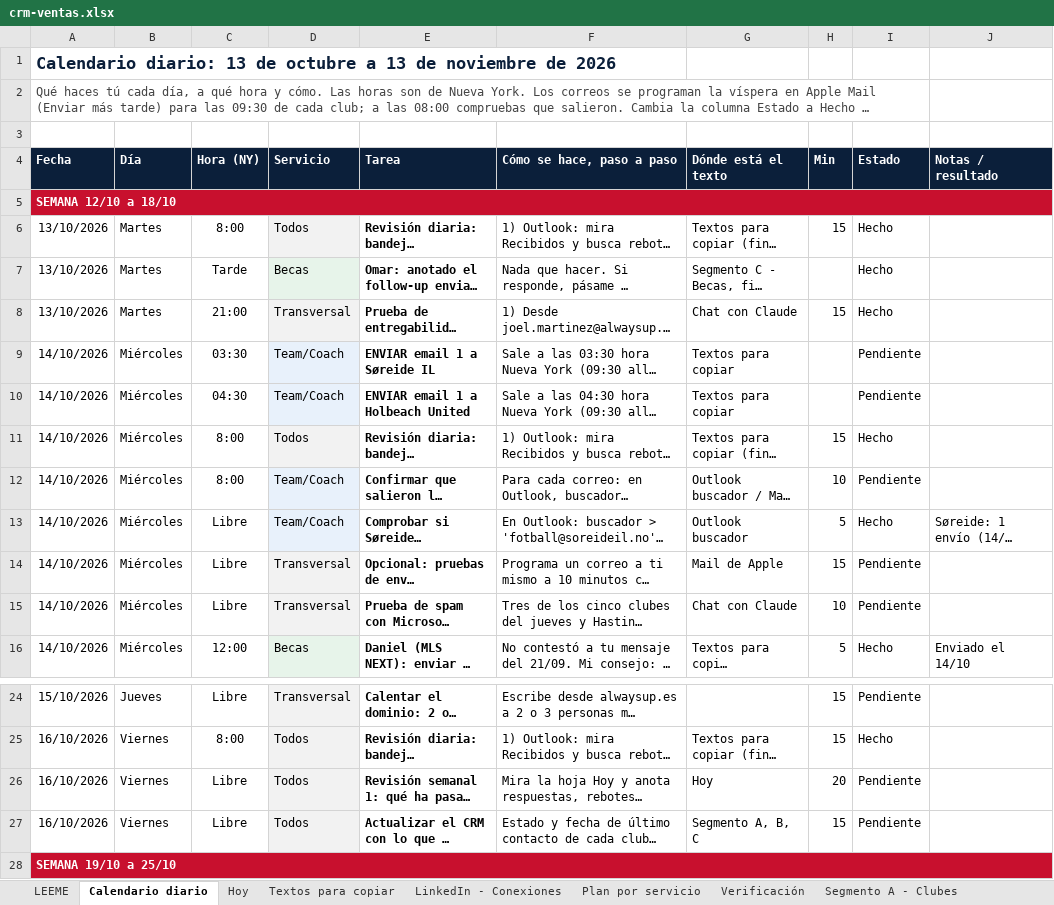
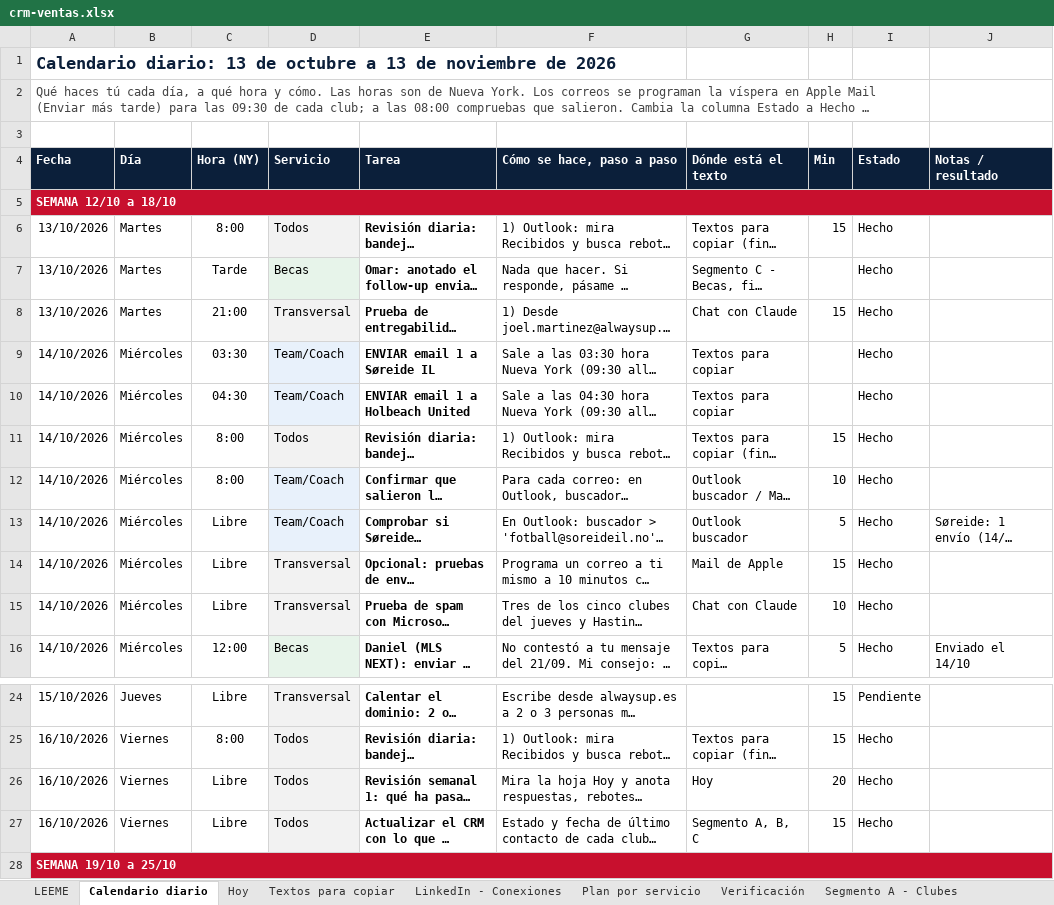
Before and after one commit to Joelmv10/always-up-os, an Excel workbook: 01-clients/crm-ventas.xlsx, sheet Calendario diario, drawn as a sheet; only a part is shown, gaps mark what is left out; long unchanged cells end in …; values as stored, in another font and other column widths than the file's, no borders; conditional formats not drawn; the diff names each change by its address in the sheet, - before the commit and + after, or states it on an @@ line.

```diff
--- a/01-clients/crm-ventas.xlsx (sheet Calendario diario)
+++ b/01-clients/crm-ventas.xlsx (sheet Calendario diario)
-I9:I10 (Estado): Pendiente
+I9:I10 (Estado): Hecho
-I12 (Estado): Pendiente
+I12 (Estado): Hecho
-I14:I15 (Estado): Pendiente
+I14:I15 (Estado): Hecho
-I26:I27 (Estado): Pendiente
+I26:I27 (Estado): Hecho
```
Also changed, not shown: sheet Textos para copiar, sheet Segmento C - Becas, sheet Segmento A - Clubes, 3 other files.
